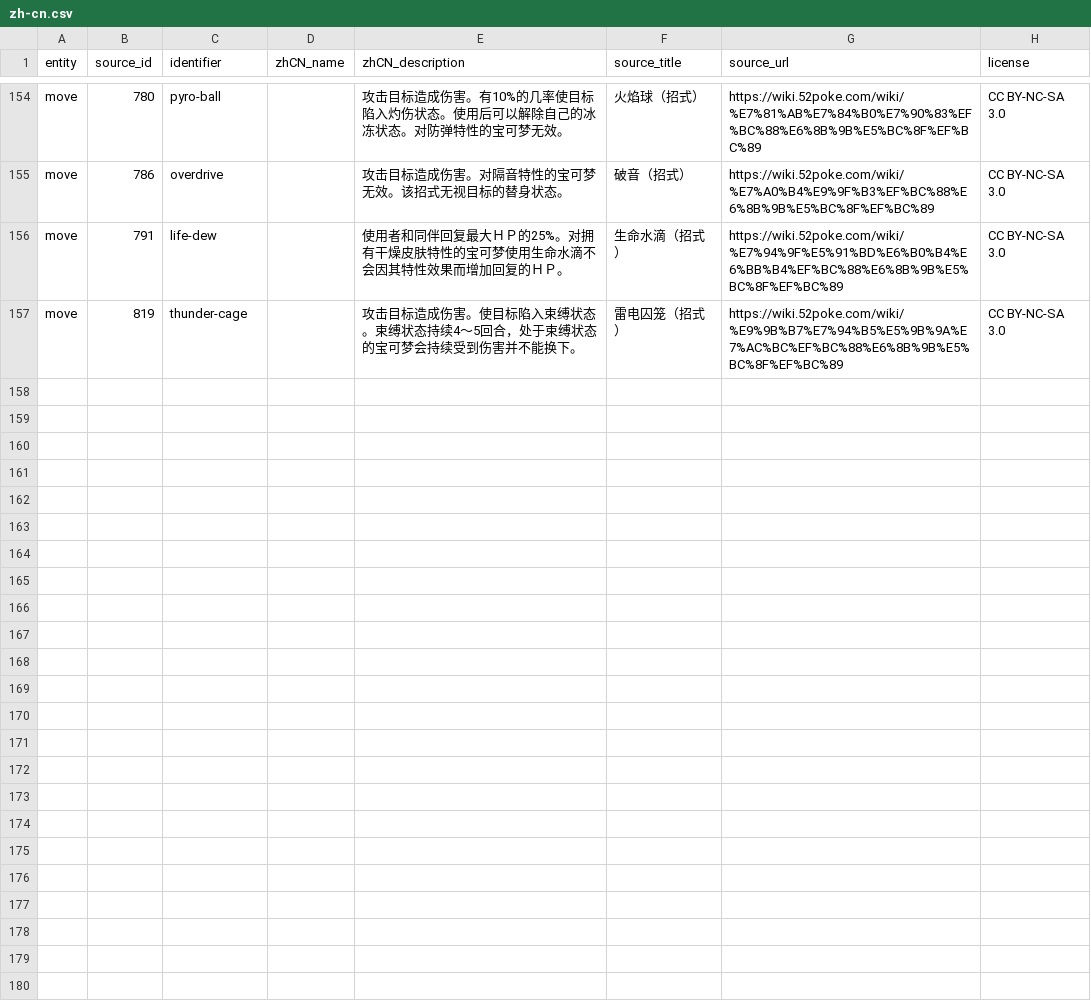
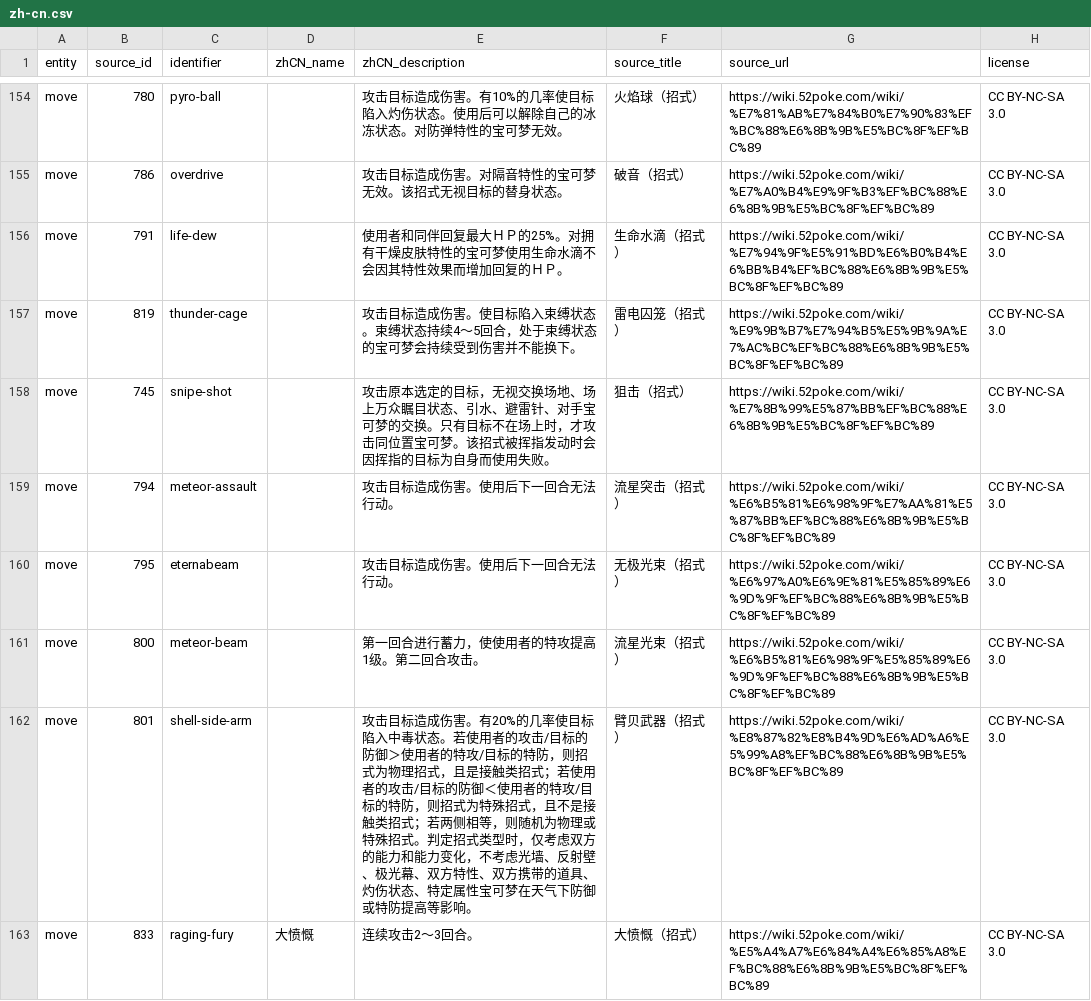
Before and after one commit to bingbibingbing/pokedex, a CSV file: tools/import-data/overrides/zh-cn.csv, drawn as a sheet; only a part is shown, gaps mark what is left out; the diff covers the shown part only.

Commit message:
Add more validated Chinese move overrides

```diff
--- a/tools/import-data/overrides/zh-cn.csv
+++ b/tools/import-data/overrides/zh-cn.csv
@@ -157 +157,7 @@
 "move","819","thunder-cage","","攻击目标造成伤害。使目标陷入束缚状态。束缚状态持续4～5回合，处于束缚状态的宝可梦会持续受到伤害并不能换下。","雷电囚笼（招式）","https://wiki.52poke.com/wiki/%E9%9B%B7%E7%94%B5%E5%9B%9A%E7%AC%BC%EF%BC%88%E6%8B%9B%E5%BC%8F%EF%BC%89","CC BY-NC-SA 3.0"
+"move","745","snipe-shot","","攻击原本选定的目标，无视交换场地、场上万众瞩目状态、引水、避雷针、对手宝可梦的交换。只有目标不在场上时，才攻击同位置宝可梦。该招式被挥指发动时会因挥指的目标为自身而使用失败。","狙击（招式）","https://wiki.52poke.com/wiki/%E7%8B%99%E5%87%BB%EF%BC%88%E6%8B%9B%E5%BC%8F%EF%BC%89","CC BY-NC-SA 3.0"
+"move","794","meteor-assault","","攻击目标造成伤害。使用后下一回合无法行动。","流星突击（招式）","https://wiki.52poke.com/wiki/%E6%B5%81%E6%98%9F%E7%AA%81%E5%87%BB%EF%BC%88%E6%8B%9B%E5%BC%8F%EF%BC%89","CC BY-NC-SA 3.0"
+"move","795","eternabeam","","攻击目标造成伤害。使用后下一回合无法行动。","无极光束（招式）","https://wiki.52poke.com/wiki/%E6%97%A0%E6%9E%81%E5%85%89%E6%9D%9F%EF%BC%88%E6%8B%9B%E5%BC%8F%EF%BC%89","CC BY-NC-SA 3.0"
+"move","800","meteor-beam","","第一回合进行蓄力，使使用者的特攻提高1级。第二回合攻击。","流星光束（招式）","https://wiki.52poke.com/wiki/%E6%B5%81%E6%98%9F%E5%85%89%E6%9D%9F%EF%BC%88%E6%8B%9B%E5%BC%8F%EF%BC%89","CC BY-NC-SA 3.0"
+"move","801","shell-side-arm","","攻击目标造成伤害。有20%的几率使目标陷入中毒状态。若使用者的攻击/目标的防御＞使用者的特攻/目标的特防，则招式为物理招式，且是接触类招式；若使用者的攻击/目标的防御＜使用者的特攻/目标的特防，则招式为特殊招式，且不是接触类招式；若两侧相等，则随机为物理或特殊招式。判定招式类型时，仅考虑双方的能力和能力变化，不考虑光墙、反射壁、极光幕、双方特性、双方携带的道具、灼伤状态、特定属性宝可梦在天气下防御或特防提高等影响。","臂贝武器（招式）","https://wiki.52poke.com/wiki/%E8%87%82%E8%B4%9D%E6%AD%A6%E5%99%A8%EF%BC%88%E6%8B%9B%E5%BC%8F%EF%BC%89","CC BY-NC-SA 3.0"
+"move","833","raging-fury","大愤慨","连续攻击2～3回合。","大愤慨（招式）","https://wiki.52poke.com/wiki/%E5%A4%A7%E6%84%A4%E6%85%A8%EF%BC%88%E6%8B%9B%E5%BC%8F%EF%BC%89","CC BY-NC-SA 3.0"
```
Also changed, not shown: 6 added rows elsewhere in this file, 1 other file.
